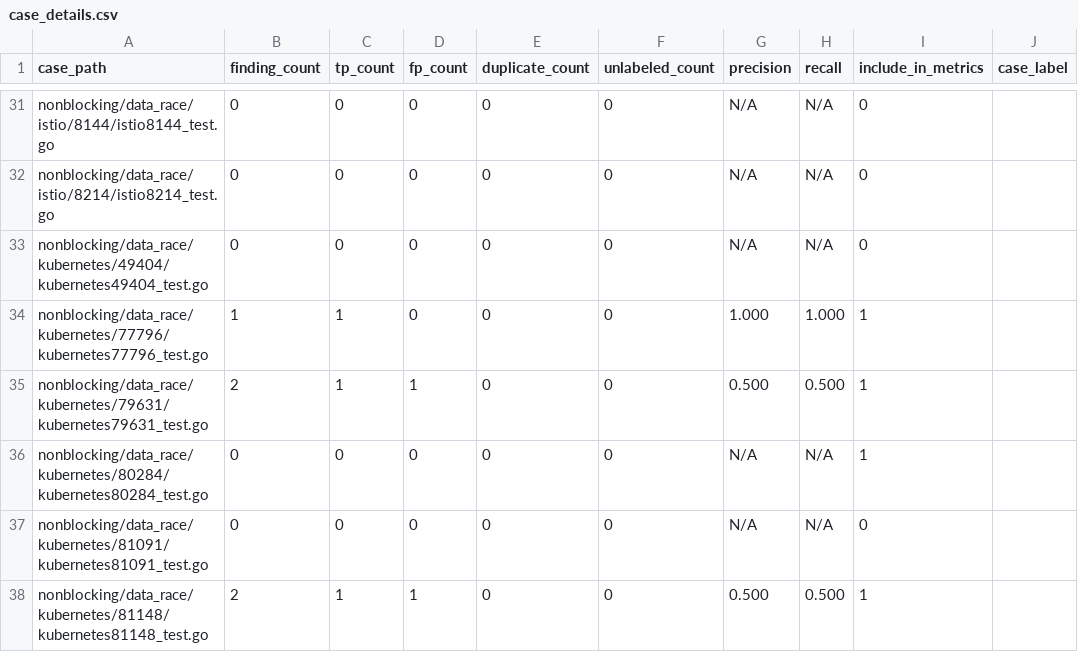
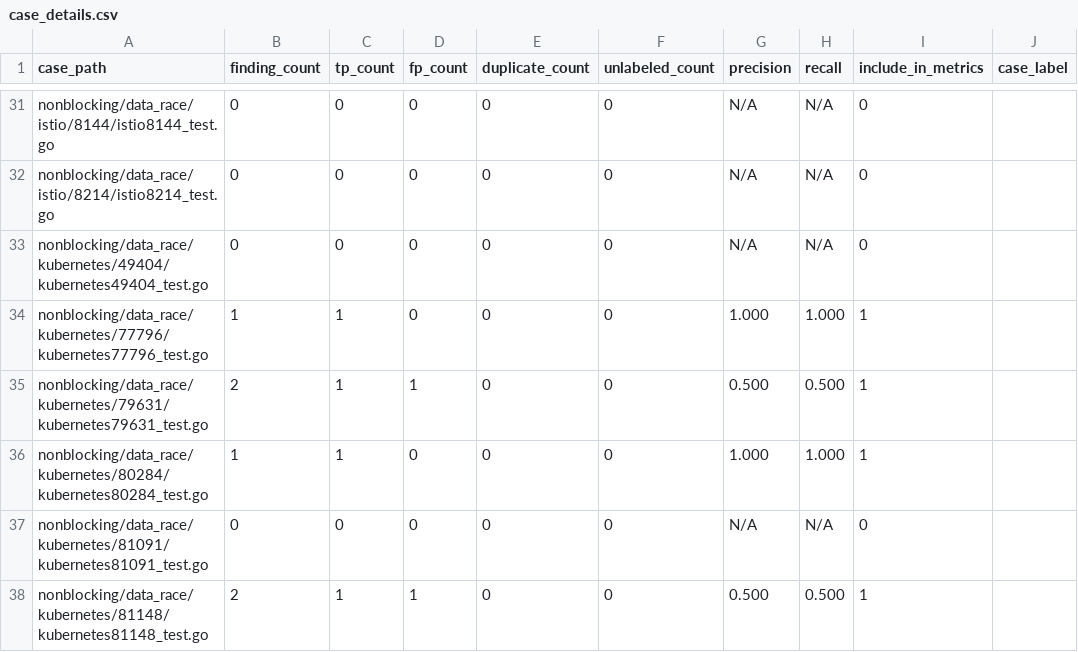
Before and after one commit to ryanarnouk/gotsan, a CSV file: evaluation/gobench_samples/triage/case_details.csv, drawn as a sheet; only a part is shown, gaps mark what is left out; the diff names each change by its address in the sheet, - before the commit and + after, or states it on an @@ line.

```diff
--- a/evaluation/gobench_samples/triage/case_details.csv
+++ b/evaluation/gobench_samples/triage/case_details.csv
-B36 (finding_count): 0
+B36 (finding_count): 1
-C36 (tp_count): 0
+C36 (tp_count): 1
-G36 (precision): N/A
+G36 (precision): 1.000
-H36 (recall): N/A
+H36 (recall): 1.000
```
Also changed, not shown: evaluation/gobench_samples/triage/case_summary.csv, evaluation/gobench_samples/triage/metrics_by_category.csv, 5 other files.
